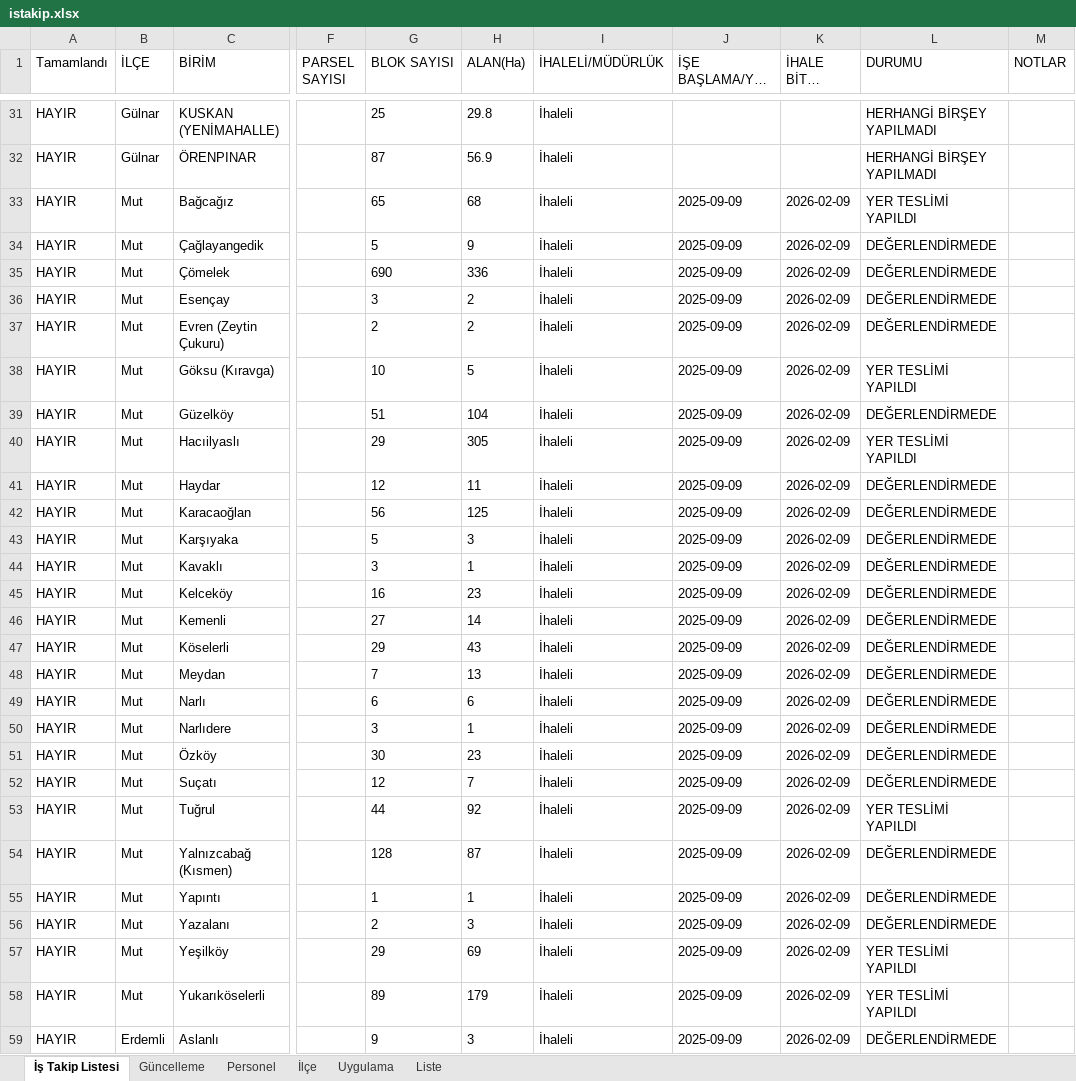
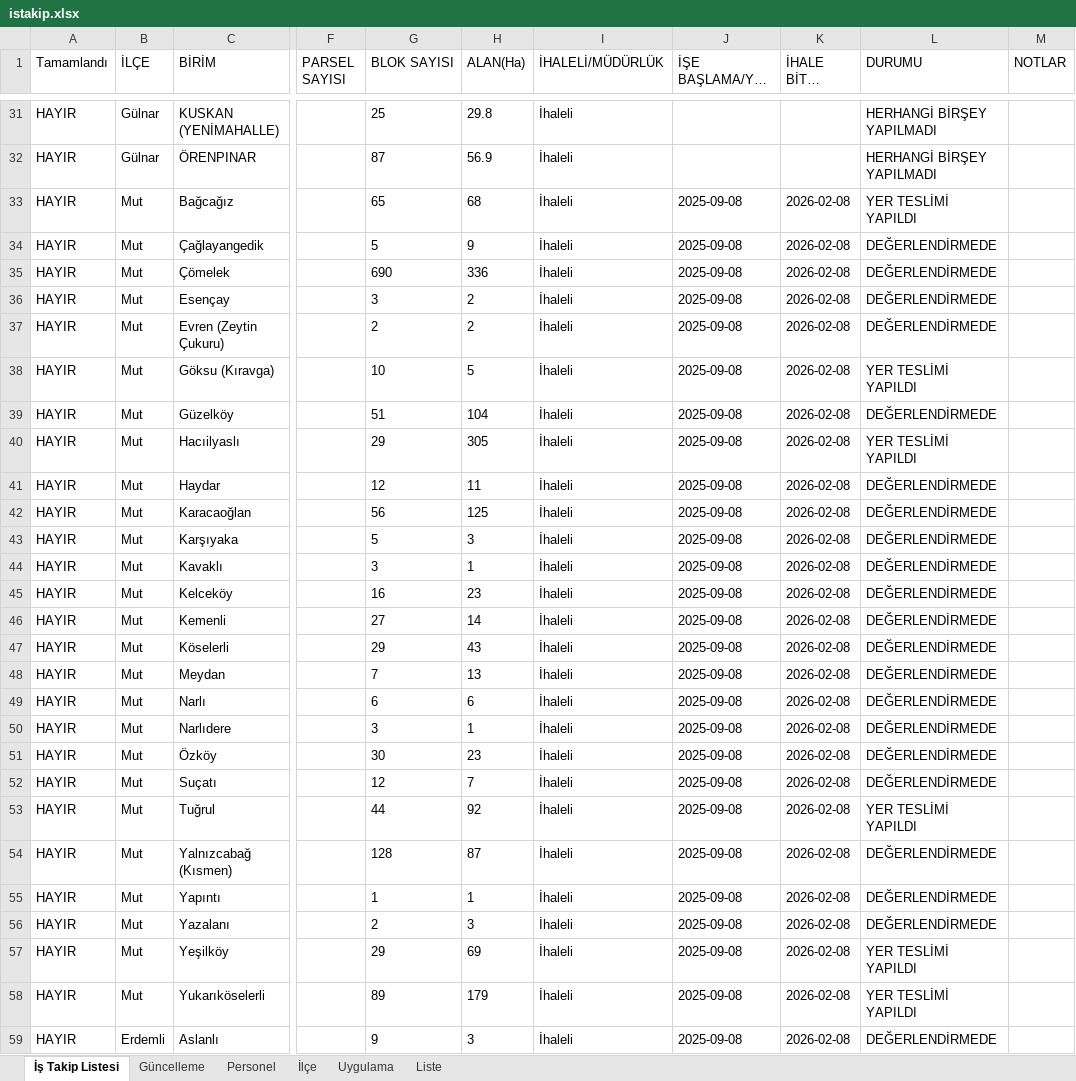
Before and after one commit to gokhangeo/mersinistakip, an Excel workbook: istakip.xlsx, sheet İş Takip Listesi, drawn as a sheet; only a part is shown, gaps mark what is left out; long unchanged cells end in …; values as stored, in another font and other column widths than the file's, no borders; the diff covers the shown part only; the diff names each change by its address in the sheet, - before the commit and + after, or states it on an @@ line.

Commit message:
İş Takip Güncellemesi - 07.11.2025 00:51:04

```diff
--- a/istakip.xlsx (sheet İş Takip Listesi)
+++ b/istakip.xlsx (sheet İş Takip Listesi)
-J33:J59 (İŞE BAŞLAMA/YER TESLİMİ): 2025-09-09
+J33:J59 (İŞE BAŞLAMA/YER TESLİMİ): 2025-09-08
-K33:K59 (İHALE BİTİŞ TARİHİ): 2026-02-09
+K33:K59 (İHALE BİTİŞ TARİHİ): 2026-02-08
```
Also changed, not shown: 145 edited cells elsewhere in this sheet, sheet Güncelleme.
